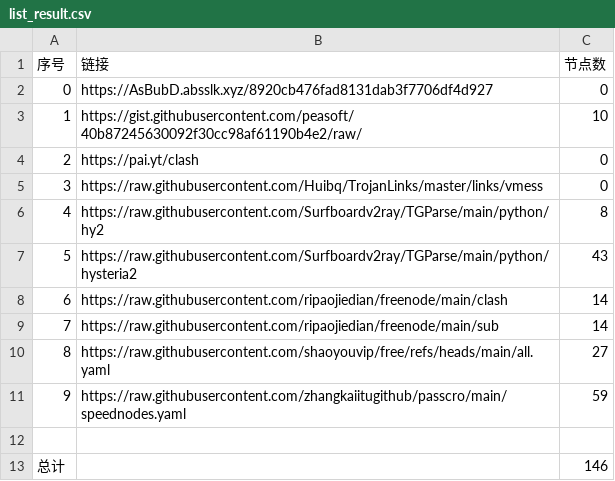
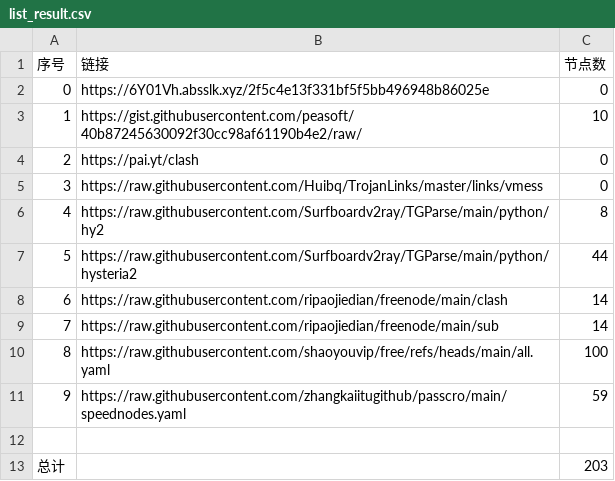
Before and after one commit to rrzt/clashcode_collect, a CSV file: NoMoreWalls/list_result.csv, drawn as a sheet.

```diff
--- a/NoMoreWalls/list_result.csv
+++ b/NoMoreWalls/list_result.csv
@@ -1,3 +1,3 @@
 序号,链接,节点数
-0,https://AsBubD.absslk.xyz/8920cb476fad8131dab3f7706df4d927,0
+0,https://6Y01Vh.absslk.xyz/2f5c4e13f331bf5f5bb496948b86025e,0
 1,https://gist.githubusercontent.com/peasoft/40b87245630092f30cc98af61190b4e2/raw/,10
@@ -6,8 +6,8 @@
 4,https://raw.githubusercontent.com/Surfboardv2ray/TGParse/main/python/hy2,8
-5,https://raw.githubusercontent.com/Surfboardv2ray/TGParse/main/python/hysteria2,43
+5,https://raw.githubusercontent.com/Surfboardv2ray/TGParse/main/python/hysteria2,44
 6,https://raw.githubusercontent.com/ripaojiedian/freenode/main/clash,14
 7,https://raw.githubusercontent.com/ripaojiedian/freenode/main/sub,14
-8,https://raw.githubusercontent.com/shaoyouvip/free/refs/heads/main/all.yaml,27
+8,https://raw.githubusercontent.com/shaoyouvip/free/refs/heads/main/all.yaml,100
 9,https://raw.githubusercontent.com/zhangkaiitugithub/passcro/main/speednodes.yaml,59
 
-总计,,146
+总计,,203
```
Also changed, not shown: AutoMergePublicNodes/list_result.csv, 34 other files.
